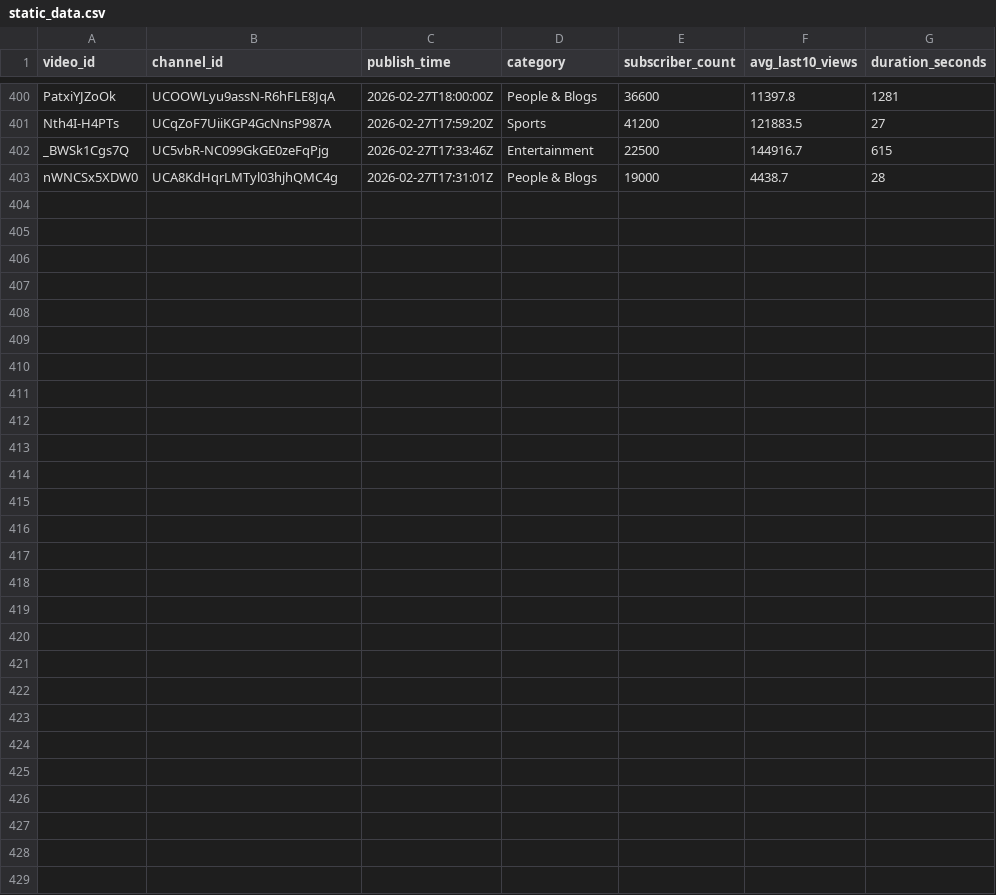
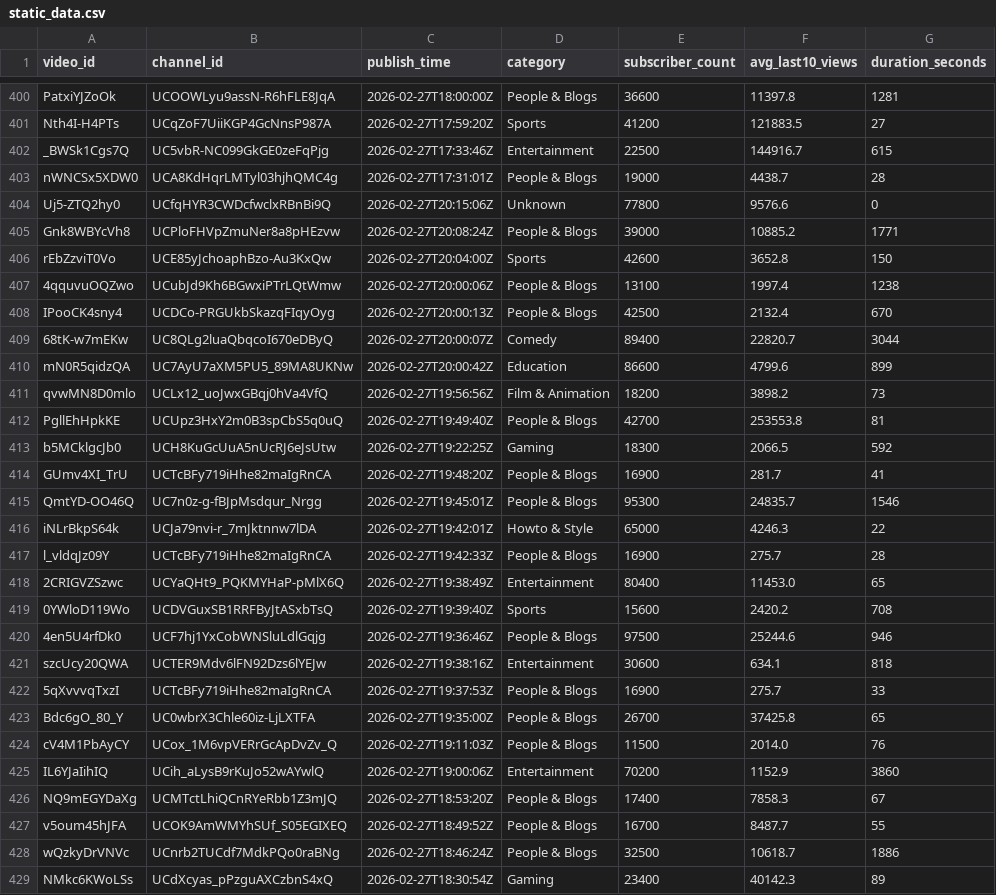
Before and after one commit to jaskiratkalra26/Youtube-Data-Extraction-Pipeline, a CSV file: static_data.csv, drawn as a sheet; only a part is shown, gaps mark what is left out; the diff names each change by its address in the sheet, - before the commit and + after, or states it on an @@ line.

```diff
--- a/static_data.csv
+++ b/static_data.csv
+row 404: Uj5-ZTQ2hy0 | UCfqHYR3CWDcfwclxRBnBi9Q | 2026-02-27T20:15:06Z | Unknown | 77800 | 9576.6 | 0
+row 405: Gnk8WBYcVh8 | UCPloFHVpZmuNer8a8pHEzvw | 2026-02-27T20:08:24Z | People & Blogs | 39000 | 10885.2 | 1771
+row 406: rEbZzviT0Vo | UCE85yJchoaphBzo-Au3KxQw | 2026-02-27T20:04:00Z | Sports | 42600 | 3652.8 | 150
+row 407: 4qquvuOQZwo | UCubJd9Kh6BGwxiPTrLQtWmw | 2026-02-27T20:00:06Z | People & Blogs | 13100 | 1997.4 | 1238
+row 408: IPooCK4sny4 | UCDCo-PRGUkbSkazqFIqyOyg | 2026-02-27T20:00:13Z | People & Blogs | 42500 | 2132.4 | 670
+row 409: 68tK-w7mEKw | UC8QLg2luaQbqcoI670eDByQ | 2026-02-27T20:00:07Z | Comedy | 89400 | 22820.7 | 3044
+row 410: mN0R5qidzQA | UC7AyU7aXM5PU5_89MA8UKNw | 2026-02-27T20:00:42Z | Education | 86600 | 4799.6 | 899
+row 411: qvwMN8D0mlo | UCLx12_uoJwxGBqj0hVa4VfQ | 2026-02-27T19:56:56Z | Film & Animation | 18200 | 3898.2 | 73
+row 412: PgllEhHpkKE | UCUpz3HxY2m0B3spCbS5q0uQ | 2026-02-27T19:49:40Z | People & Blogs | 42700 | 253553.8 | 81
+row 413: b5MCklgcJb0 | UCH8KuGcUuA5nUcRJ6eJsUtw | 2026-02-27T19:22:25Z | Gaming | 18300 | 2066.5 | 592
+row 414: GUmv4XI_TrU | UCTcBFy719iHhe82maIgRnCA | 2026-02-27T19:48:20Z | People & Blogs | 16900 | 281.7 | 41
+row 415: QmtYD-OO46Q | UC7n0z-g-fBJpMsdqur_Nrgg | 2026-02-27T19:45:01Z | People & Blogs | 95300 | 24835.7 | 1546
+row 416: iNLrBkpS64k | UCJa79nvi-r_7mJktnnw7lDA | 2026-02-27T19:42:01Z | Howto & Style | 65000 | 4246.3 | 22
+row 417: l_vldqJz09Y | UCTcBFy719iHhe82maIgRnCA | 2026-02-27T19:42:33Z | People & Blogs | 16900 | 275.7 | 28
+row 418: 2CRIGVZSzwc | UCYaQHt9_PQKMYHaP-pMlX6Q | 2026-02-27T19:38:49Z | Entertainment | 80400 | 11453.0 | 65
+row 419: 0YWloD119Wo | UCDVGuxSB1RRFByJtASxbTsQ | 2026-02-27T19:39:40Z | Sports | 15600 | 2420.2 | 708
+row 420: 4en5U4rfDk0 | UCF7hj1YxCobWNSluLdlGqjg | 2026-02-27T19:36:46Z | People & Blogs | 97500 | 25244.6 | 946
+row 421: szcUcy20QWA | UCTER9Mdv6lFN92Dzs6lYEJw | 2026-02-27T19:38:16Z | Entertainment | 30600 | 634.1 | 818
+row 422: 5qXvvvqTxzI | UCTcBFy719iHhe82maIgRnCA | 2026-02-27T19:37:53Z | People & Blogs | 16900 | 275.7 | 33
+row 423: Bdc6gO_80_Y | UC0wbrX3Chle60iz-LjLXTFA | 2026-02-27T19:35:00Z | People & Blogs | 26700 | 37425.8 | 65
+row 424: cV4M1PbAyCY | UCox_1M6vpVERrGcApDvZv_Q | 2026-02-27T19:11:03Z | People & Blogs | 11500 | 2014.0 | 76
+row 425: IL6YJaIihIQ | UCih_aLysB9rKuJo52wAYwlQ | 2026-02-27T19:00:06Z | Entertainment | 70200 | 1152.9 | 3860
+row 426: NQ9mEGYDaXg | UCMTctLhiQCnRYeRbb1Z3mJQ | 2026-02-27T18:53:20Z | People & Blogs | 17400 | 7858.3 | 67
+row 427: v5oum45hJFA | UCOK9AmWMYhSUf_S05EGIXEQ | 2026-02-27T18:49:52Z | People & Blogs | 16700 | 8487.7 | 55
+row 428: wQzkyDrVNVc | UCnrb2TUCdf7MdkPQo0raBNg | 2026-02-27T18:46:24Z | People & Blogs | 32500 | 10618.7 | 1886
+row 429: NMkc6KWoLSs | UCdXcyas_pPzguAXCzbnS4xQ | 2026-02-27T18:30:54Z | Gaming | 23400 | 40142.3 | 89
```
Also changed, not shown: hour1_data.csv, pending_videos.csv.
